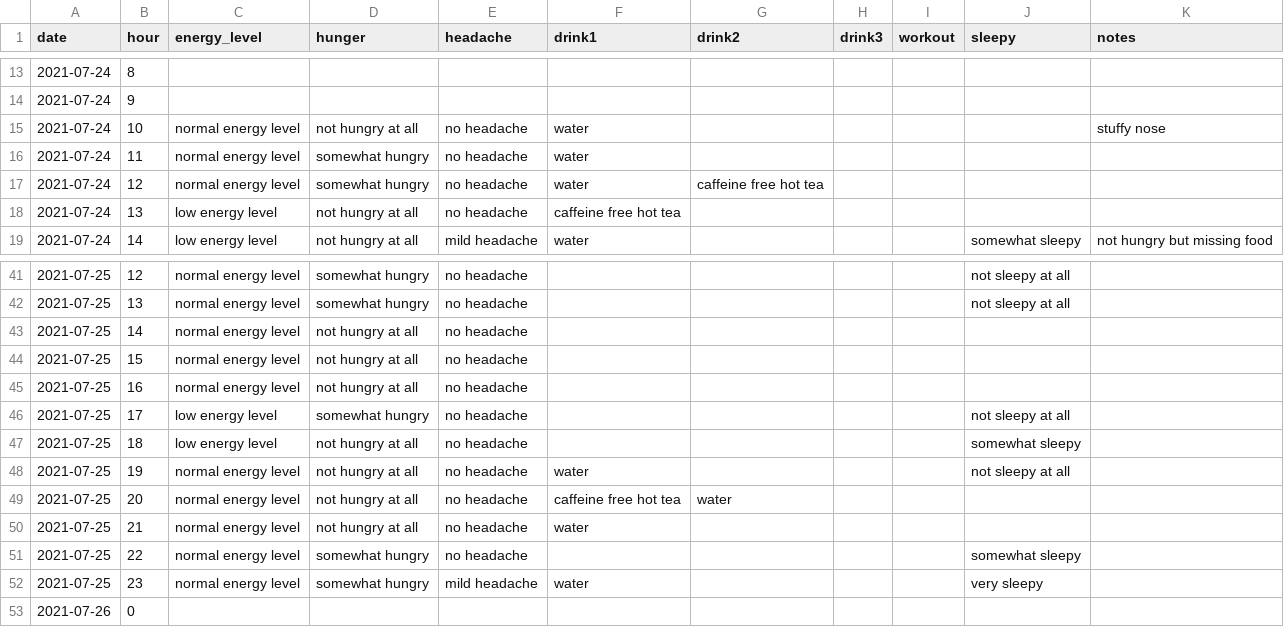
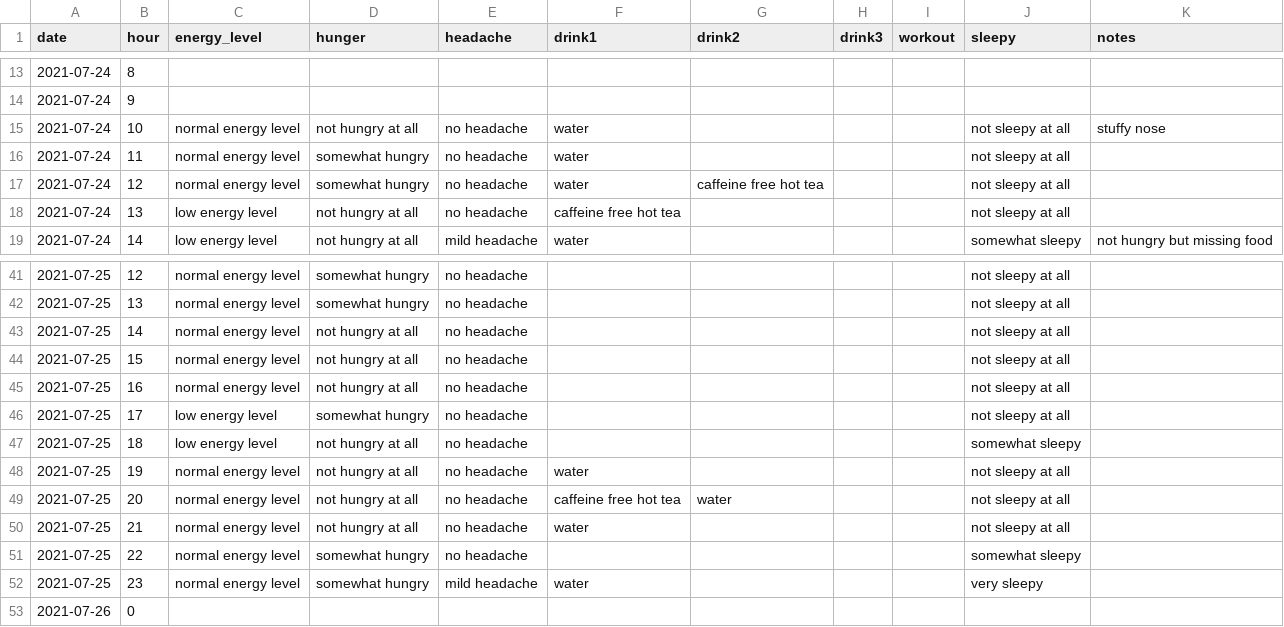
Before and after one commit to aarora79/biomettracker, a CSV file: raw_data/72hours_fasting_tracker_nidhi.csv, drawn as a sheet; only a part is shown, gaps mark what is left out.

Commit message:
update fasting data one more time

```diff
--- a/raw_data/72hours_fasting_tracker_nidhi.csv
+++ b/raw_data/72hours_fasting_tracker_nidhi.csv
@@ -14,6 +14,6 @@ date,hour,energy_level,hunger,headache,drink1,drink2,drink3,workout,sleepy,notes
 2021-07-24,9,,,,,,,,,
-2021-07-24,10,normal energy level,not hungry at all,no headache,water,,,,,stuffy nose
-2021-07-24,11,normal energy level,somewhat hungry,no headache,water,,,,,
-2021-07-24,12,normal energy level,somewhat hungry,no headache,water,caffeine free hot tea,,,,
-2021-07-24,13,low energy level,not hungry at all,no headache,caffeine free hot tea,,,,,
+2021-07-24,10,normal energy level,not hungry at all,no headache,water,,,,not sleepy at all,stuffy nose
+2021-07-24,11,normal energy level,somewhat hungry,no headache,water,,,,not sleepy at all,
+2021-07-24,12,normal energy level,somewhat hungry,no headache,water,caffeine free hot tea,,,not sleepy at all,
+2021-07-24,13,low energy level,not hungry at all,no headache,caffeine free hot tea,,,,not sleepy at all,
 2021-07-24,14,low energy level,not hungry at all,mild headache,water,,,,somewhat sleepy,not hungry but missing food
@@ -42,5 +42,5 @@ date,hour,energy_level,hunger,headache,drink1,drink2,drink3,workout,sleepy,notes
 2021-07-25,13,normal energy level,somewhat hungry,no headache,,,,,not sleepy at all,
-2021-07-25,14,normal energy level,not hungry at all,no headache,,,,,,
-2021-07-25,15,normal energy level,not hungry at all,no headache,,,,,,
-2021-07-25,16,normal energy level,not hungry at all,no headache,,,,,,
+2021-07-25,14,normal energy level,not hungry at all,no headache,,,,,not sleepy at all,
+2021-07-25,15,normal energy level,not hungry at all,no headache,,,,,not sleepy at all,
+2021-07-25,16,normal energy level,not hungry at all,no headache,,,,,not sleepy at all,
 2021-07-25,17,low energy level,somewhat hungry,no headache,,,,,not sleepy at all,
@@ -48,4 +48,4 @@ date,hour,energy_level,hunger,headache,drink1,drink2,drink3,workout,sleepy,notes
 2021-07-25,19,normal energy level,not hungry at all,no headache,water,,,,not sleepy at all,
-2021-07-25,20,normal energy level,not hungry at all,no headache,caffeine free hot tea,water,,,,
-2021-07-25,21,normal energy level,not hungry at all,no headache,water,,,,,
+2021-07-25,20,normal energy level,not hungry at all,no headache,caffeine free hot tea,water,,,not sleepy at all,
+2021-07-25,21,normal energy level,not hungry at all,no headache,water,,,,not sleepy at all,
 2021-07-25,22,normal energy level,somewhat hungry,no headache,,,,,somewhat sleepy,
```
Also changed, not shown: raw_data/72hours_fasting_tracker_amit.csv.
